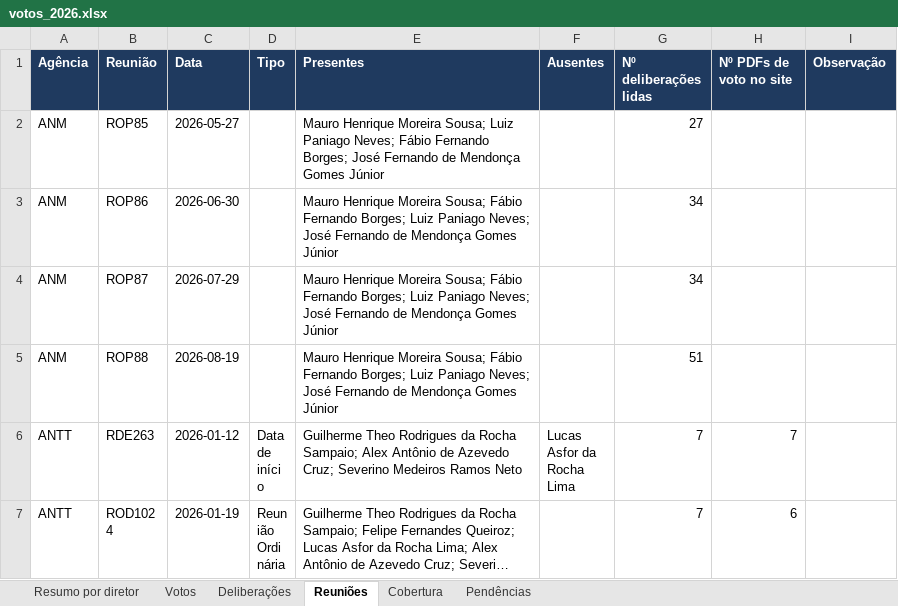
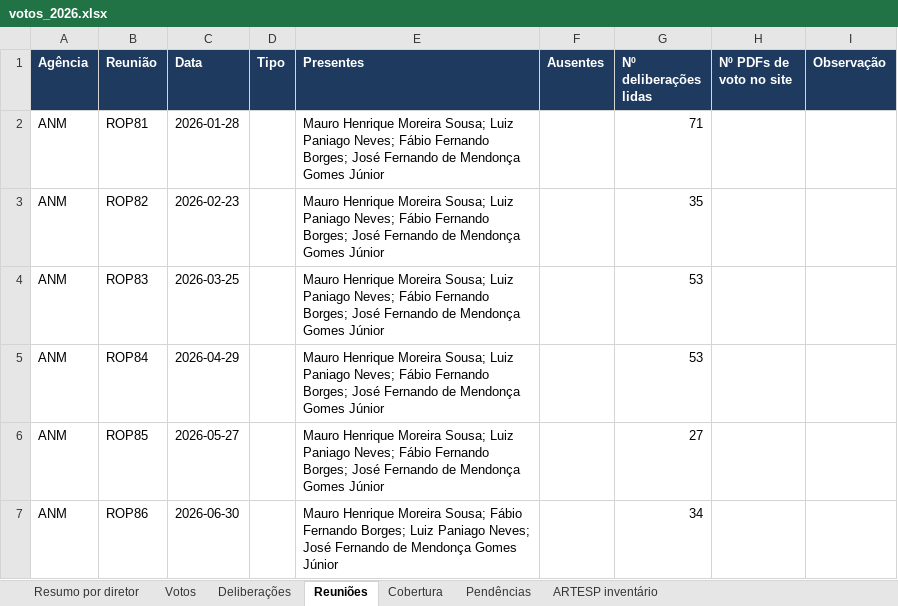
Before and after one commit to Joaodesouzanery/IRIS-OFICIAL, an Excel workbook: TESTE CLAUDE/votos_2026.xlsx, sheet Reuniões, drawn as a sheet; only a part is shown; the shorter side is filled out with more unchanged rows; long unchanged cells end in …; values as stored, in another font and other column widths than the file's, no borders; the diff names each change by its address in the sheet, - before the commit and + after, or states it on an @@ line.

```diff
--- a/TESTE CLAUDE/votos_2026.xlsx (sheet Reuniões)
+++ b/TESTE CLAUDE/votos_2026.xlsx (sheet Reuniões)
+sheet tab: ARTESP inventário
+row 2: ANM | ROP81 | 2026-01-28 |  | Mauro Henrique Moreira Sousa; Luiz Paniago Neves; Fábio Fernando Borges; José Fernando de Mendonça Gomes Júnior |  | 71
+row 3: ANM | ROP82 | 2026-02-23 |  | Mauro Henrique Moreira Sousa; Luiz Paniago Neves; Fábio Fernando Borges; José Fernando de Mendonça Gomes Júnior |  | 35
+row 4: ANM | ROP83 | 2026-03-25 |  | Mauro Henrique Moreira Sousa; Luiz Paniago Neves; Fábio Fernando Borges; José Fernando de Mendonça Gomes Júnior |  | 53
+row 5: ANM | ROP84 | 2026-04-29 |  | Mauro Henrique Moreira Sousa; Luiz Paniago Neves; Fábio Fernando Borges; José Fernando de Mendonça Gomes Júnior |  | 53
```
Also changed, not shown: sheet Votos, sheet Deliberações, sheet Cobertura, sheet Resumo por diretor, sheet Pendências, 13 other files.
